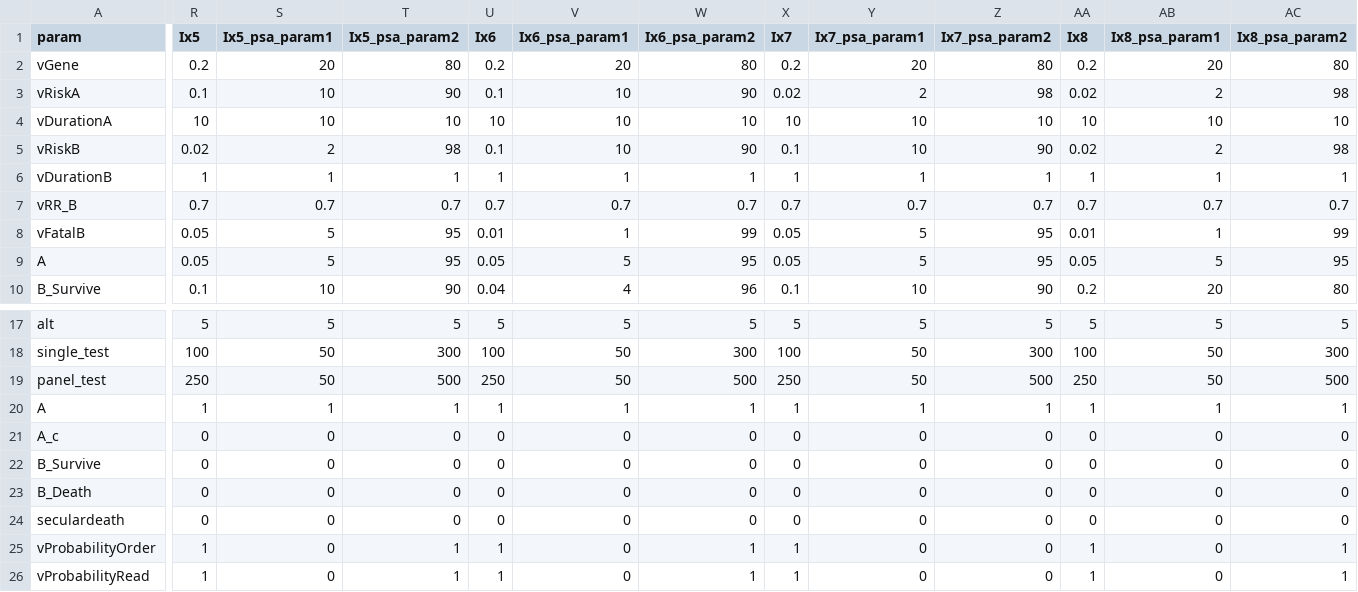
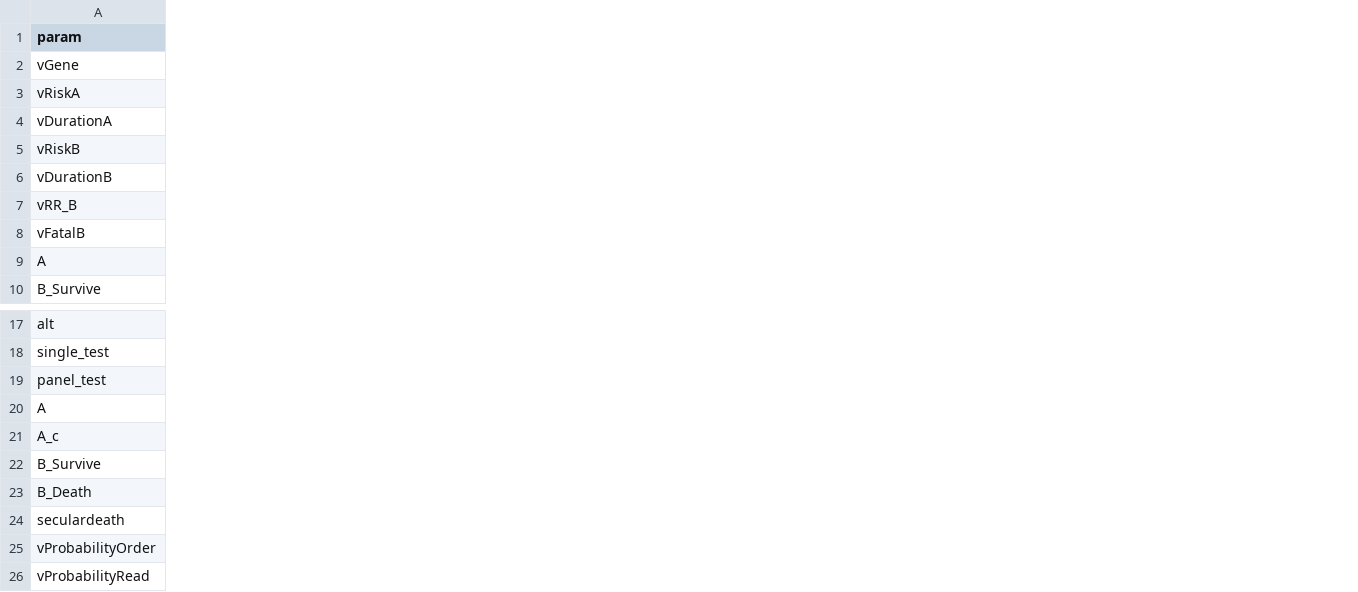
Before and after one commit to graveja0/rise-simulation, a CSV file: simple-pgx-scenario-parameters-psa-behavior.csv, drawn as a sheet; only a part is shown, gaps mark what is left out; the diff covers the shown part only; the diff names each change by its address in the sheet, - before the commit and + after, or states it on an @@ line.

Commit message:
major changes to reading in scenarios and to batch_run.R

```diff
--- a/simple-pgx-scenario-parameters-psa-behavior.csv
+++ b/simple-pgx-scenario-parameters-psa-behavior.csv
-column R (Ix5), rows 2-10: 0.2 | 0.1 | 10 | 0.02 | 1 | 0.7 | 0.05 | 0.05 | 0.1; rows 17-26: 5 | 100 | 250 | 1 | 0 | 0 | 0 | 0 | 1 | 1
-column S (Ix5_psa_param1), rows 2-10: 20 | 10 | 10 | 2 | 1 | 0.7 | 5 | 5 | 10; rows 17-26: 5 | 50 | 50 | 1 | 0 | 0 | 0 | 0 | 0 | 0
-column T (Ix5_psa_param2), rows 2-10: 80 | 90 | 10 | 98 | 1 | 0.7 | 95 | 95 | 90; rows 17-26: 5 | 300 | 500 | 1 | 0 | 0 | 0 | 0 | 1 | 1
-column U (Ix6), rows 2-10: 0.2 | 0.1 | 10 | 0.1 | 1 | 0.7 | 0.01 | 0.05 | 0.04; rows 17-26: 5 | 100 | 250 | 1 | 0 | 0 | 0 | 0 | 1 | 1
-column V (Ix6_psa_param1), rows 2-10: 20 | 10 | 10 | 10 | 1 | 0.7 | 1 | 5 | 4; rows 17-26: 5 | 50 | 50 | 1 | 0 | 0 | 0 | 0 | 0 | 0
-column W (Ix6_psa_param2), rows 2-10: 80 | 90 | 10 | 90 | 1 | 0.7 | 99 | 95 | 96; rows 17-26: 5 | 300 | 500 | 1 | 0 | 0 | 0 | 0 | 1 | 1
-column X (Ix7), rows 2-10: 0.2 | 0.02 | 10 | 0.1 | 1 | 0.7 | 0.05 | 0.05 | 0.1; rows 17-26: 5 | 100 | 250 | 1 | 0 | 0 | 0 | 0 | 1 | 1
-column Y (Ix7_psa_param1), rows 2-10: 20 | 2 | 10 | 10 | 1 | 0.7 | 5 | 5 | 10; rows 17-26: 5 | 50 | 50 | 1 | 0 | 0 | 0 | 0 | 0 | 0
-column Z (Ix7_psa_param2), rows 2-10: 80 | 98 | 10 | 90 | 1 | 0.7 | 95 | 95 | 90; rows 17-26: 5 | 300 | 500 | 1 | 0 | 0 | 0 | 0 | 0 | 0
-column AA (Ix8), rows 2-10: 0.2 | 0.02 | 10 | 0.02 | 1 | 0.7 | 0.01 | 0.05 | 0.2; rows 17-26: 5 | 100 | 250 | 1 | 0 | 0 | 0 | 0 | 1 | 1
-column AB (Ix8_psa_param1), rows 2-10: 20 | 2 | 10 | 2 | 1 | 0.7 | 1 | 5 | 20; rows 17-26: 5 | 50 | 50 | 1 | 0 | 0 | 0 | 0 | 0 | 0
-column AC (Ix8_psa_param2), rows 2-10: 80 | 98 | 10 | 98 | 1 | 0.7 | 99 | 95 | 80; rows 17-26: 5 | 300 | 500 | 1 | 0 | 0 | 0 | 0 | 1 | 1
```
Also changed, not shown: 16 edited cells elsewhere in this file, 7 other files.
